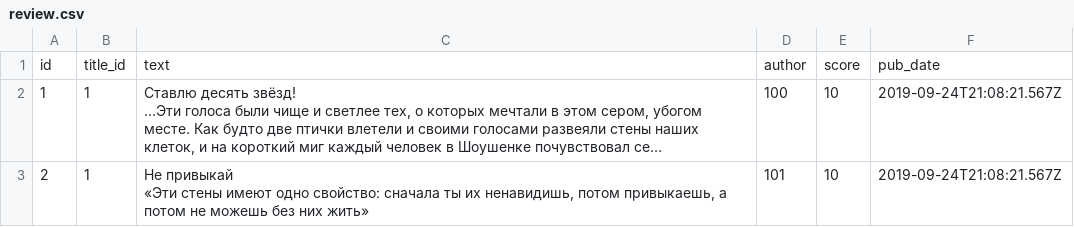
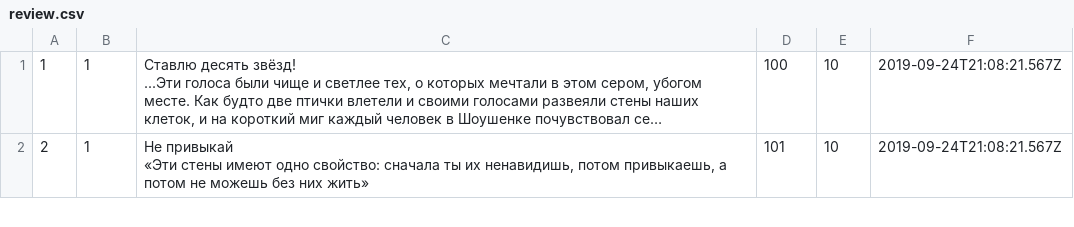
Before and after one commit to Nikitkosss/api_yamdb, a CSV file: api_yamdb/static/data/review.csv, drawn as a sheet; only a part is shown; long unchanged cells end in …; the diff names each change by its address in the sheet, - before the commit and + after, or states it on an @@ line.

```diff
--- a/api_yamdb/static/data/review.csv
+++ b/api_yamdb/static/data/review.csv
-row 1: id | title_id | text | author | score | pub_date
```
Also changed, not shown: api_yamdb/static/data/comments.csv, api_yamdb/static/data/users.csv, 14 other files.
